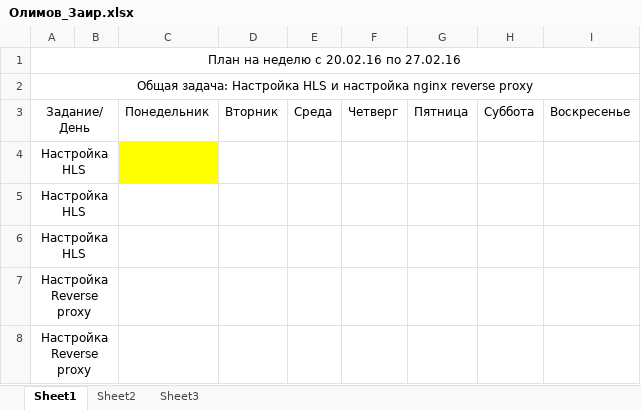
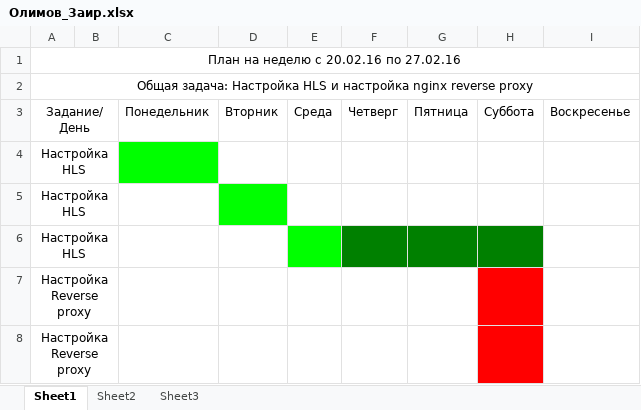
Before and after one commit to Student-in-job/cinema-project, an Excel workbook: Weekly Tasks Folder/21.02.2016 - 27.02.2016/Олимов_Заир.xlsx, sheet Sheet1, drawn as a sheet; values as stored, in another font and other column widths than the file's, no borders; the diff names each change by its address in the sheet, - before the commit and + after, or states it on an @@ line.

```diff
--- a/Weekly Tasks Folder/21.02.2016 - 27.02.2016/Олимов_Заир.xlsx (sheet Sheet1)
+++ b/Weekly Tasks Folder/21.02.2016 - 27.02.2016/Олимов_Заир.xlsx (sheet Sheet1)
-C4 fill: #FFFF00
+C4 fill: #00FF00
-D5 fill: none
+D5 fill: #00FF00
-E6 fill: none
+E6 fill: #00FF00
-F6:H6 fill: none
+F6:H6 fill: #008000
-H7:H8 fill: none
+H7:H8 fill: #FF0000
```
Also changed, not shown: 1 other file.
